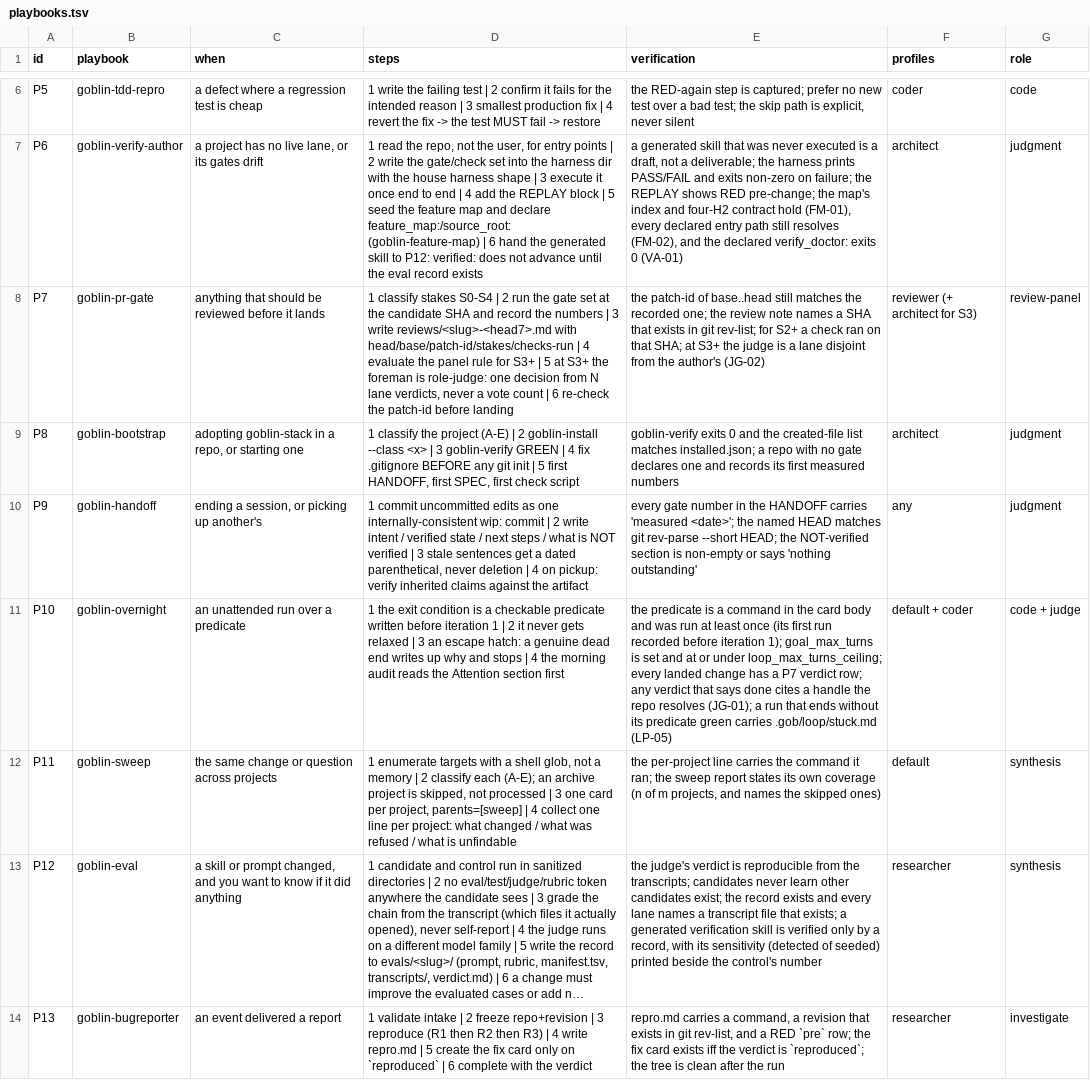
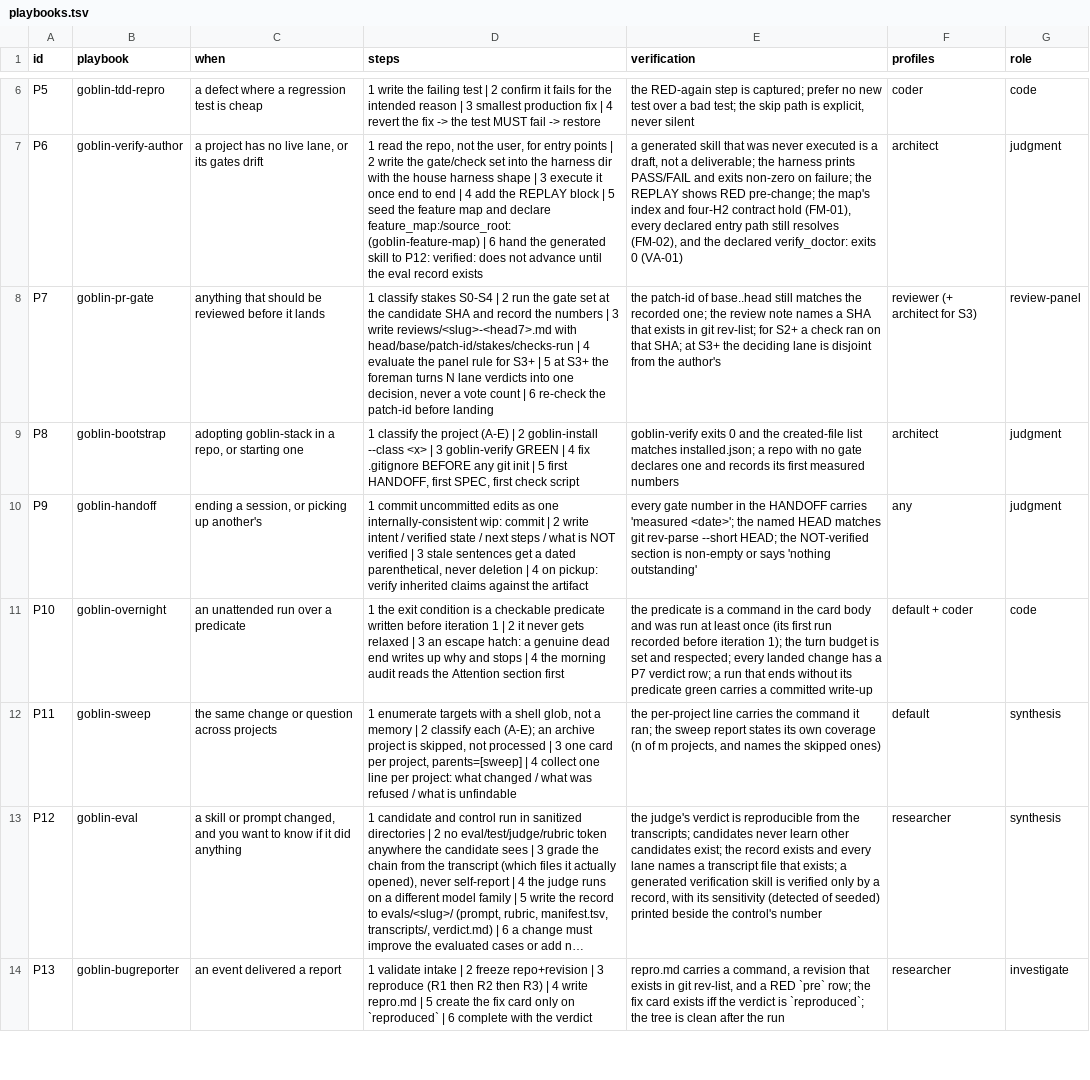
Before and after one commit to harveynguyen33/gobstack, a TSV file: manifest/playbooks.tsv, drawn as a sheet; only a part is shown, gaps mark what is left out; long unchanged cells end in …; the diff names each change by its address in the sheet, - before the commit and + after, or states it on an @@ line.

```diff
--- a/manifest/playbooks.tsv
+++ b/manifest/playbooks.tsv
-D8 (steps): …the foreman is role-judge: one decision from N lane verdicts, never a…
+D8 (steps): …the foreman turns N lane verdicts into one decision, never a…
-E8 (verification): …S3+ the judge is a lane disjoint from the author's (JG-02)
+E8 (verification): …S3+ the deciding lane is disjoint from the author's
-E11 (verification): …iteration 1); goal_max_turns is set and at or under loop_max_turns_ceiling; every landed change has a P7 verdict row; any verdict that says done cites a handle the repo resolves (JG-01); a run that ends without its predicate green carries .gob/loop/stuck.md (LP-05)
+E11 (verification): …iteration 1); the turn budget is set and respected; every landed change has a P7 verdict row; a run that ends without its predicate green carries a committed write-up
-G11 (role): code + judge
+G11 (role): code
```
Also changed, not shown: manifest/glossary.tsv, 45 other files.
